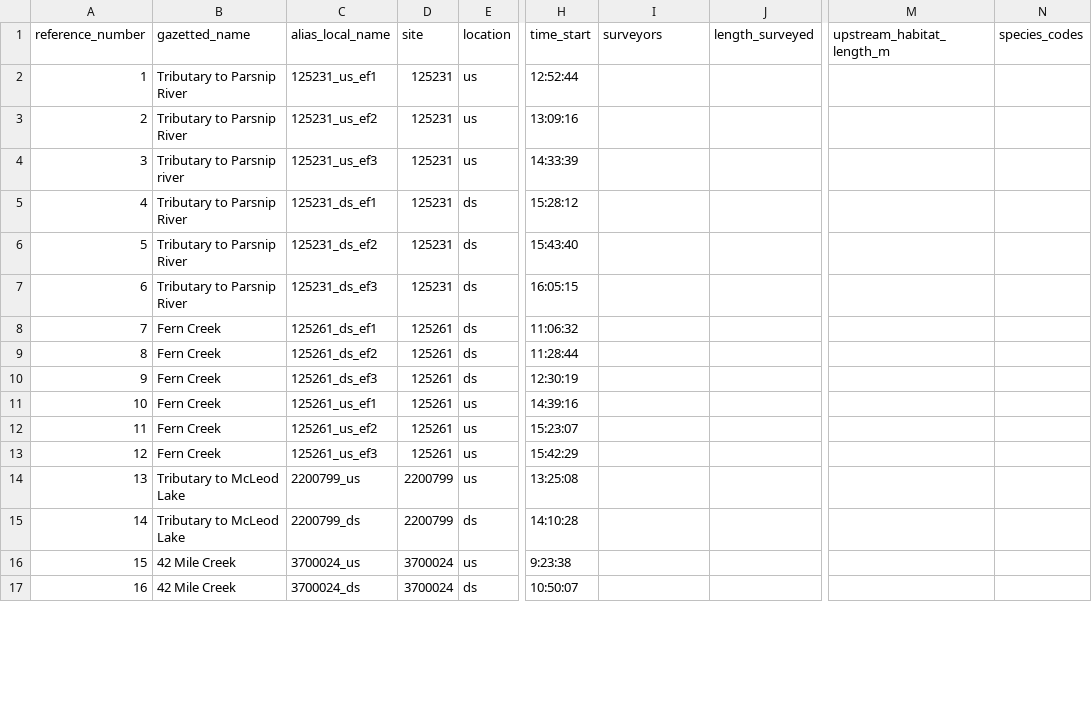
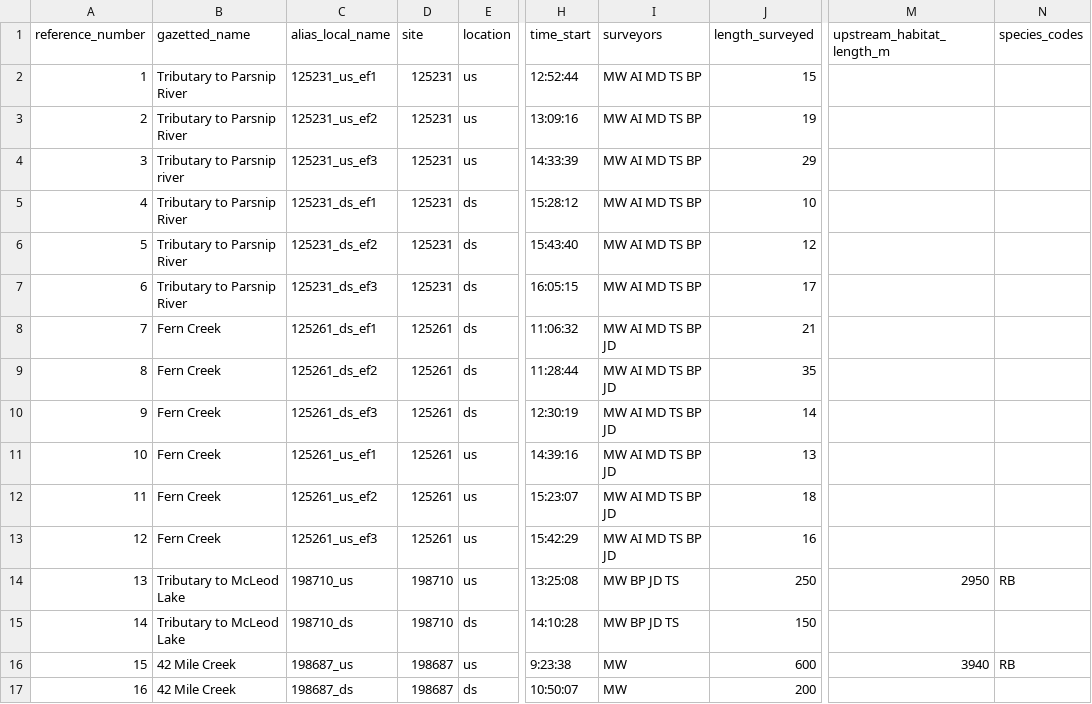
Before and after one commit to lucy-schick/fish_passage_peace_2023_reporting, a CSV file: data/habitat_confirmations_priorities.csv, drawn as a sheet; only a part is shown, gaps mark what is left out; the diff covers the shown part only; the diff names each change by its address in the sheet, - before the commit and + after, or states it on an @@ line.

Commit message:
updated new pscis site names, added fish hab gain and codes, site lengths

```diff
--- a/data/habitat_confirmations_priorities.csv
+++ b/data/habitat_confirmations_priorities.csv
-I2:I7 (surveyors): (empty)
+I2:I7 (surveyors): MW AI MD TS BP
-J2 (length_surveyed): (empty)
+J2 (length_surveyed): 15
-J3 (length_surveyed): (empty)
+J3 (length_surveyed): 19
-J4 (length_surveyed): (empty)
+J4 (length_surveyed): 29
-J5 (length_surveyed): (empty)
+J5 (length_surveyed): 10
-J6 (length_surveyed): (empty)
+J6 (length_surveyed): 12
-J7 (length_surveyed): (empty)
+J7 (length_surveyed): 17
-I8:I13 (surveyors): (empty)
+I8:I13 (surveyors): MW AI MD TS BP JD
-J8 (length_surveyed): (empty)
+J8 (length_surveyed): 21
-J9 (length_surveyed): (empty)
+J9 (length_surveyed): 35
-J10 (length_surveyed): (empty)
+J10 (length_surveyed): 14
-J11 (length_surveyed): (empty)
+J11 (length_surveyed): 13
-J12 (length_surveyed): (empty)
+J12 (length_surveyed): 18
-J13 (length_surveyed): (empty)
+J13 (length_surveyed): 16
-C14 (alias_local_name): 2200799_us
+C14 (alias_local_name): 198710_us
-D14:D15 (site): 2200799
+D14:D15 (site): 198710
-I14:I15 (surveyors): (empty)
+I14:I15 (surveyors): MW BP JD TS
-J14 (length_surveyed): (empty)
+J14 (length_surveyed): 250
-M14 (upstream_habitat_length_m): (empty)
+M14 (upstream_habitat_length_m): 2950
-N14 (species_codes): (empty)
+N14 (species_codes): RB
-C15 (alias_local_name): 2200799_ds
+C15 (alias_local_name): 198710_ds
-J15 (length_surveyed): (empty)
+J15 (length_surveyed): 150
-C16 (alias_local_name): 3700024_us
+C16 (alias_local_name): 198687_us
-D16:D17 (site): 3700024
+D16:D17 (site): 198687
-I16:I17 (surveyors): (empty)
+I16:I17 (surveyors): MW
-J16 (length_surveyed): (empty)
+J16 (length_surveyed): 600
-M16 (upstream_habitat_length_m): (empty)
+M16 (upstream_habitat_length_m): 3940
-N16 (species_codes): (empty)
+N16 (species_codes): RB
-C17 (alias_local_name): 3700024_ds
+C17 (alias_local_name): 198687_ds
-J17 (length_surveyed): (empty)
+J17 (length_surveyed): 200
```
Also changed, not shown: 19 edited cells elsewhere in this file.
